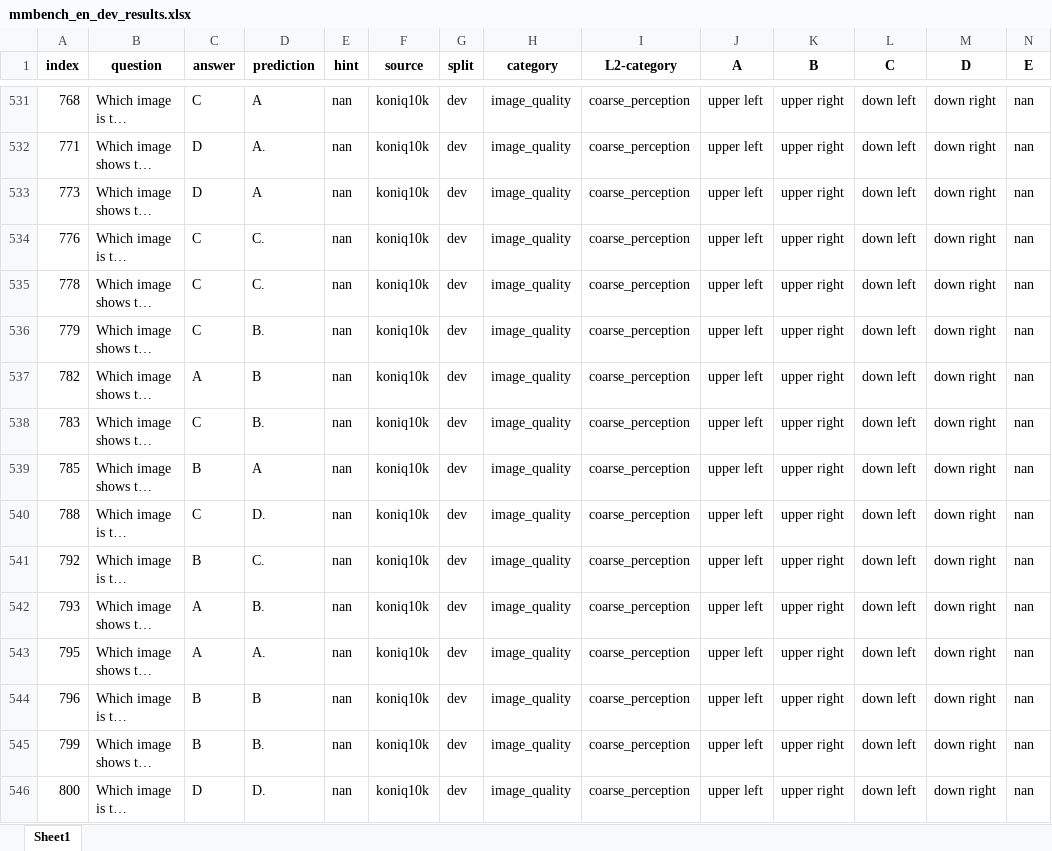
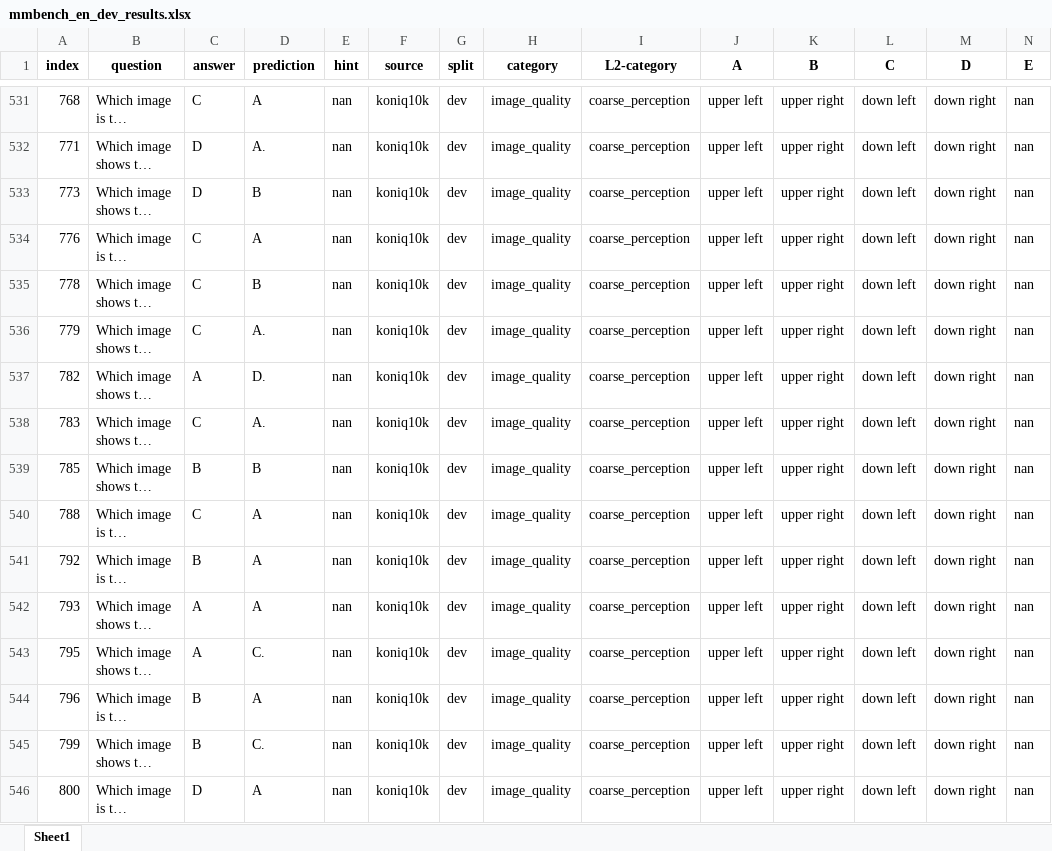
Before and after one commit to Perkzi/IPCV_exp, an Excel workbook: Qwen2-VL/logs/Qwen2-VL-7B-Instruct/mmbench_en/pruned_3_ratio_0.95/vit_pruned_3_vit_ratio_0/submissions/mmbench_en_dev_results.xlsx, sheet Sheet1, drawn as a sheet; only a part is shown, gaps mark what is left out; long unchanged cells end in …; values as stored, in another font and other column widths than the file's, no borders; the diff covers the shown part only; the diff names each change by its address in the sheet, - before the commit and + after, or states it on an @@ line.

```diff
--- a/Qwen2-VL/logs/Qwen2-VL-7B-Instruct/mmbench_en/pruned_3_ratio_0.95/vit_pruned_3_vit_ratio_0/submissions/mmbench_en_dev_results.xlsx (sheet Sheet1)
+++ b/Qwen2-VL/logs/Qwen2-VL-7B-Instruct/mmbench_en/pruned_3_ratio_0.95/vit_pruned_3_vit_ratio_0/submissions/mmbench_en_dev_results.xlsx (sheet Sheet1)
-D533 (prediction): A
+D533 (prediction): B
-D534 (prediction): C.
+D534 (prediction): A
-D535 (prediction): C.
+D535 (prediction): B
-D536 (prediction): B.
+D536 (prediction): A.
-D537 (prediction): B
+D537 (prediction): D.
-D538 (prediction): B.
+D538 (prediction): A.
-D539 (prediction): A
+D539 (prediction): B
-D540 (prediction): D.
+D540 (prediction): A
-D541 (prediction): C.
+D541 (prediction): A
-D542 (prediction): B.
+D542 (prediction): A
-D543 (prediction): A.
+D543 (prediction): C.
-D544 (prediction): B
+D544 (prediction): A
-D545 (prediction): B.
+D545 (prediction): C.
-D546 (prediction): D.
+D546 (prediction): A
```
Also changed, not shown: 1196 edited cells elsewhere in this sheet, Qwen2-VL/logs/Qwen2-VL-7B-Instruct/mmbench_en/pruned_3_ratio_0.229/vit_pruned_3_vit_ratio_0/submissions/mmbench_en_dev_results.xlsx, Qwen2-VL/logs/Qwen2-VL-7B-Instruct/mmbench_en/pruned_3_ratio_0.229/vit_pruned_3_vit_ratio_0/submissions/mmbench_en_test_results.xlsx, 26 other files.
